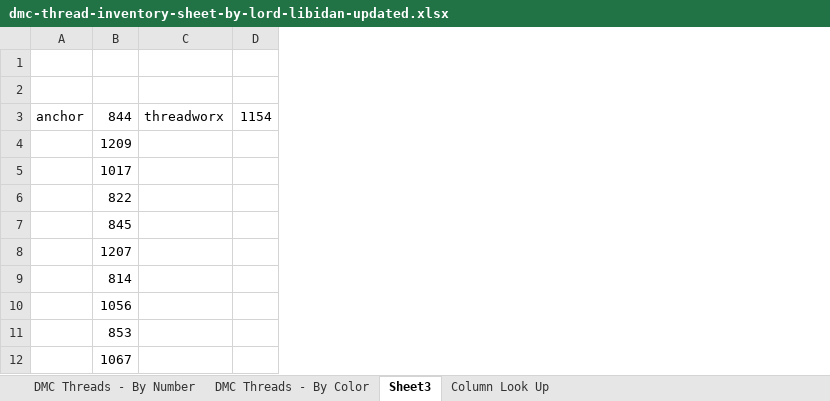
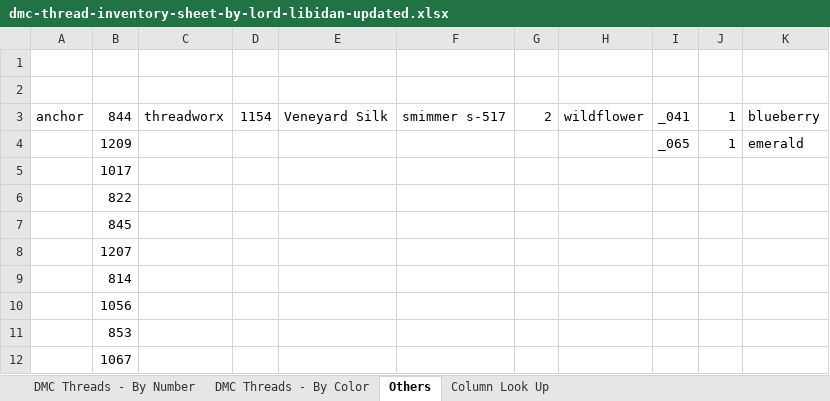
Before and after one commit to elliewix/dmc_thread_tracker, an Excel workbook: dmc-thread-inventory-sheet-by-lord-libidan-updated.xlsx, sheet Others, drawn as a sheet; values as stored, in another font and other column widths than the file's, no borders; the diff names each change by its address in the sheet, - before the commit and + after, or states it on an @@ line.

```diff
--- a/dmc-thread-inventory-sheet-by-lord-libidan-updated.xlsx (sheet Others)
+++ b/dmc-thread-inventory-sheet-by-lord-libidan-updated.xlsx (sheet Others)
-sheet tab: Sheet3
+sheet tab: Others
+column E, row 3: Veneyard Silk
+column F, row 3: smimmer s-517
+column G, row 3: 2
+column H, row 3: wildflower
+column I, rows 3-4: _041 | _065
+column J, rows 3-4: 1 | 1
+column K, rows 3-4: blueberry | emerald
```
Also changed, not shown: sheet DMC Threads - By Number, sheet DMC Threads - By Color, 2 other files.
